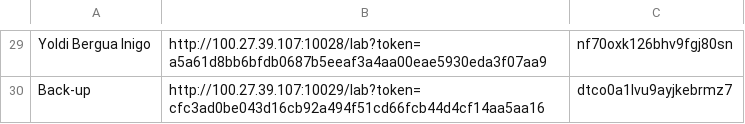
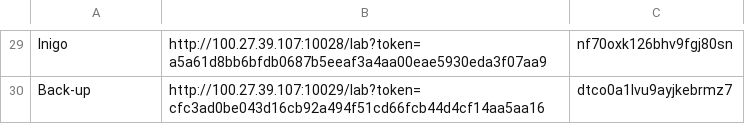
Before and after one commit to statgenetics/statgen-courses, a CSV file: .github/workflows/berlin_2024.csv, drawn as a sheet; only a part is shown, gaps mark what is left out; the diff covers the shown part only; the diff names each change by its address in the sheet, - before the commit and + after, or states it on an @@ line.

```diff
--- a/.github/workflows/berlin_2024.csv
+++ b/.github/workflows/berlin_2024.csv
-A29: Yoldi Bergua Inigo
+A29: Inigo
```
Also changed, not shown: 28 edited cells elsewhere in this file.
